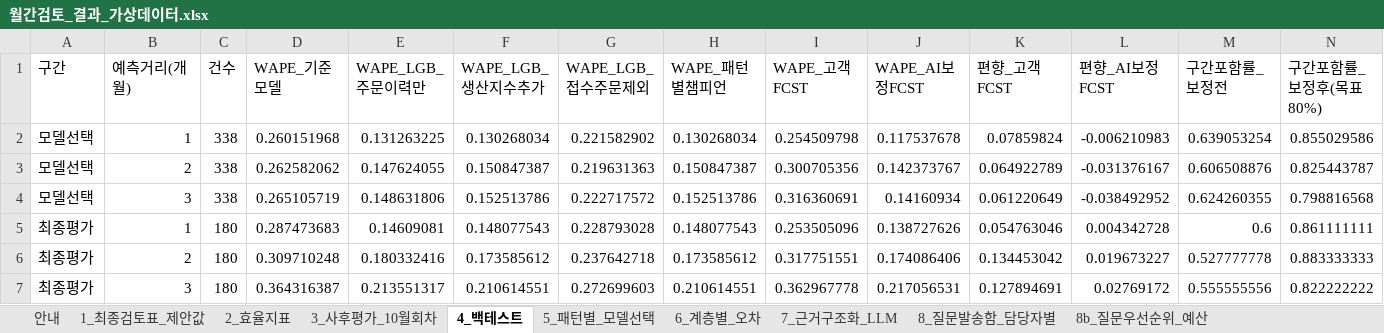
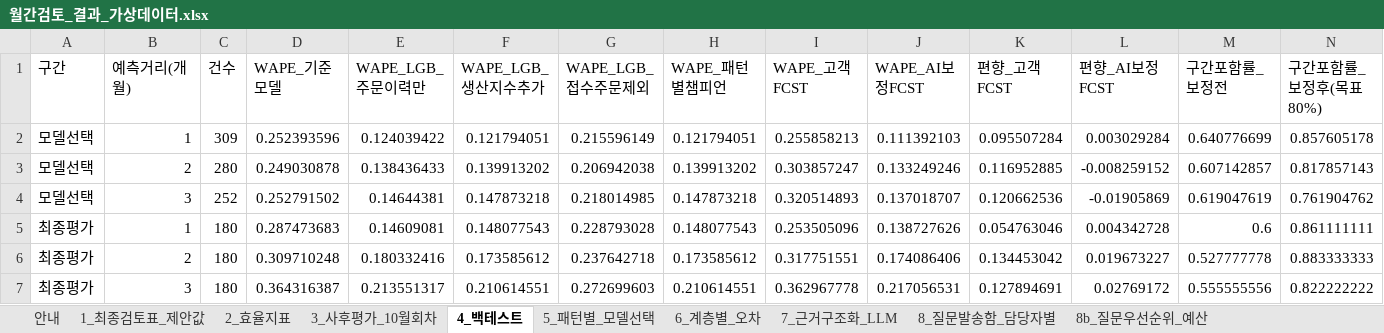
Before and after one commit to gusdn2954/work, an Excel workbook: demand-review-prototype/results/월간검토_결과_가상데이터.xlsx, sheet 4_백테스트, drawn as a sheet; values as stored, in another font and other column widths than the file's, no borders; removed rows and columns are numbered as before the commit, all else as after; the diff names each change by its address in the sheet, - before the commit and + after, or states it on an @@ line.

```diff
--- a/demand-review-prototype/results/월간검토_결과_가상데이터.xlsx (sheet 4_백테스트)
+++ b/demand-review-prototype/results/월간검토_결과_가상데이터.xlsx (sheet 4_백테스트)
-row 2: 모델선택 | 1 | 338 | 0.260151968 | 0.131263225 | 0.130268034 | 0.221582902 | 0.130268034 | 0.254509798 | 0.117537678 | 0.07859824 | -0.006210983 | 0.639053254 | 0.855029586
-row 3: 모델선택 | 2 | 338 | 0.262582062 | 0.147624055 | 0.150847387 | 0.219631363 | 0.150847387 | 0.300705356 | 0.142373767 | 0.064922789 | -0.031376167 | 0.606508876 | 0.825443787
-row 4: 모델선택 | 3 | 338 | 0.265105719 | 0.148631806 | 0.152513786 | 0.222717572 | 0.152513786 | 0.316360691 | 0.14160934 | 0.061220649 | -0.038492952 | 0.624260355 | 0.798816568
+row 2: 모델선택 | 1 | 309 | 0.252393596 | 0.124039422 | 0.121794051 | 0.215596149 | 0.121794051 | 0.255858213 | 0.111392103 | 0.095507284 | 0.003029284 | 0.640776699 | 0.857605178
+row 3: 모델선택 | 2 | 280 | 0.249030878 | 0.138436433 | 0.139913202 | 0.206942038 | 0.139913202 | 0.303857247 | 0.133249246 | 0.116952885 | -0.008259152 | 0.607142857 | 0.817857143
+row 4: 모델선택 | 3 | 252 | 0.252791502 | 0.14644381 | 0.147873218 | 0.218014985 | 0.147873218 | 0.320514893 | 0.137018707 | 0.120662536 | -0.01905869 | 0.619047619 | 0.761904762
```
Also changed, not shown: sheet 20_예외선별_평가, sheet 17_에이전트_실행기록, sheet 13_다음달_lot계획, sheet 5_패턴별_모델선택, sheet 14_MES_리드타임_재고, sheet 21_시작값_선택, 2 more sheets, 4 other files.
